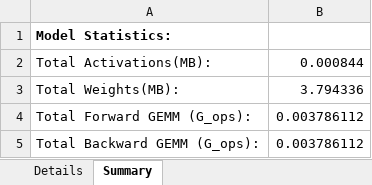
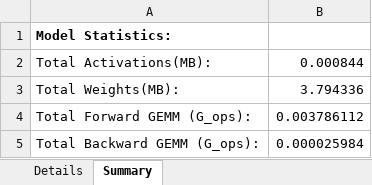
Before and after one commit to zuchunshan/NNparser, an Excel workbook: outputs/torch/lstm.xlsx, sheet Summary, drawn as a sheet; values as stored, in another font and other column widths than the file's, no borders; the diff names each change by its address in the sheet, - before the commit and + after, or states it on an @@ line.

```diff
--- a/outputs/torch/lstm.xlsx (sheet Summary)
+++ b/outputs/torch/lstm.xlsx (sheet Summary)
-B5: 0.003786112
+B5: 0.000025984
```
Also changed, not shown: sheet Details, outputs/torch/gru.xlsx, outputs/torch/mnasnet1_0.xlsx, 12 other files.
